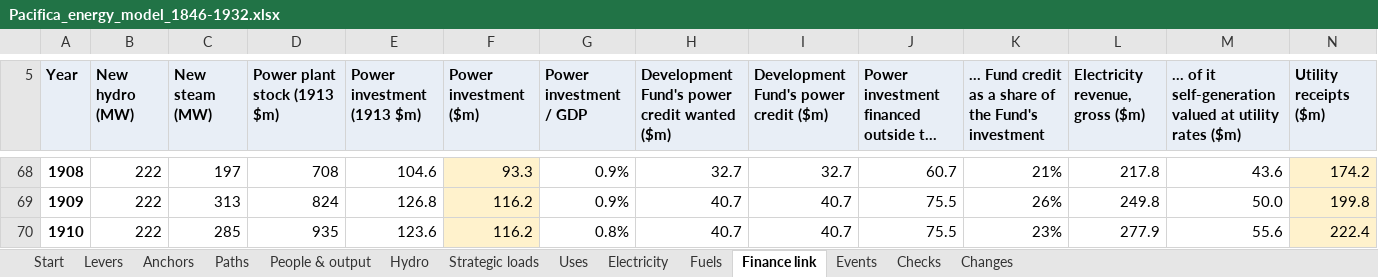
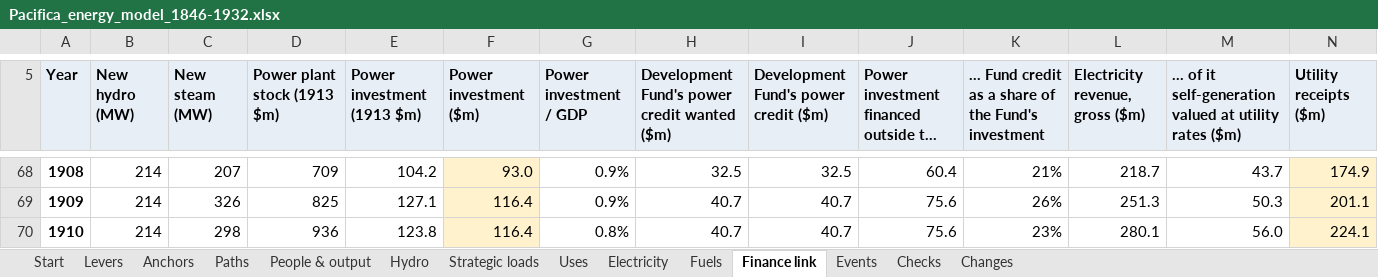
Before and after one commit to c-voelkle/pacifica, an Excel workbook: energy/Pacifica_energy_model_1846-1932.xlsx, sheet Finance link, drawn as a sheet; only a part is shown, gaps mark what is left out; long unchanged cells end in …; values as stored, in another font and other column widths than the file's, no borders; the diff covers the shown part only; the diff names each change by its address in the sheet, - before the commit and + after, or states it on an @@ line.

```diff
--- a/energy/Pacifica_energy_model_1846-1932.xlsx (sheet Finance link)
+++ b/energy/Pacifica_energy_model_1846-1932.xlsx (sheet Finance link)
-B68:B70 (New hydro (MW)): 222
+B68:B70 (New hydro (MW)): 214
-C68 (New steam (MW)): 197
+C68 (New steam (MW)): 207
-D68 (Power plant stock (1913 $m)): 708
+D68 (Power plant stock (1913 $m)): 709
-E68 (Power investment (1913 $m)): 104.6
+E68 (Power investment (1913 $m)): 104.2
-F68 (Power investment ($m)): 93.3
+F68 (Power investment ($m)): 93.0
-H68: 32.7
+H68: 32.5
-I68: 32.7
+I68: 32.5
-J68: 60.7
+J68: 60.4
-L68 (Electricity revenue, gross ($m)): 217.8
+L68 (Electricity revenue, gross ($m)): 218.7
-M68: 43.6
+M68: 43.7
-N68 (Utility receipts ($m)): 174.2
+N68 (Utility receipts ($m)): 174.9
-C69 (New steam (MW)): 313
+C69 (New steam (MW)): 326
-D69 (Power plant stock (1913 $m)): 824
+D69 (Power plant stock (1913 $m)): 825
-E69 (Power investment (1913 $m)): 126.8
+E69 (Power investment (1913 $m)): 127.1
-F69:F70 (Power investment ($m)): 116.2
+F69:F70 (Power investment ($m)): 116.4
-J69:J70: 75.5
+J69:J70: 75.6
-L69 (Electricity revenue, gross ($m)): 249.8
+L69 (Electricity revenue, gross ($m)): 251.3
-M69: 50.0
+M69: 50.3
-N69 (Utility receipts ($m)): 199.8
+N69 (Utility receipts ($m)): 201.1
-C70 (New steam (MW)): 285
+C70 (New steam (MW)): 298
-D70 (Power plant stock (1913 $m)): 935
+D70 (Power plant stock (1913 $m)): 936
-E70 (Power investment (1913 $m)): 123.6
+E70 (Power investment (1913 $m)): 123.8
-L70 (Electricity revenue, gross ($m)): 277.9
+L70 (Electricity revenue, gross ($m)): 280.1
-M70: 55.6
+M70: 56.0
-N70 (Utility receipts ($m)): 222.4
+N70 (Utility receipts ($m)): 224.1
```
Also changed, not shown: 306 edited cells elsewhere in this sheet, sheet Electricity, sheet Paths, sheet Fuels, sheet Uses, sheet Hydro, sheet Start, 4 more sheets, formulas that keep their value, 4 other files.
